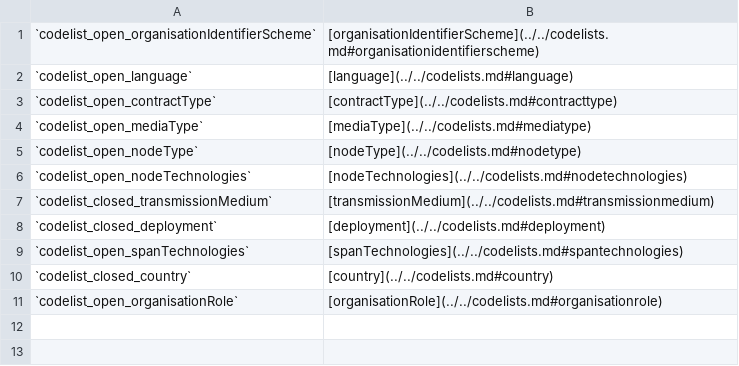
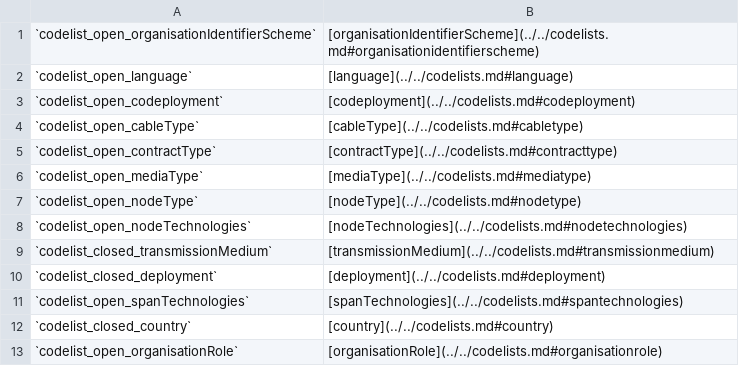
Before and after one commit to Open-Telecoms-Data/open-fibre-data-standard, a CSV file: schema/geopackage/table_definitions/codelist_tables.csv, drawn as a sheet.

```diff
--- a/schema/geopackage/table_definitions/codelist_tables.csv
+++ b/schema/geopackage/table_definitions/codelist_tables.csv
@@ -2,2 +2,4 @@
 `codelist_open_language`,[language](../../codelists.md#language)
+`codelist_open_codeployment`,[codeployment](../../codelists.md#codeployment)
+`codelist_open_cableType`,[cableType](../../codelists.md#cabletype)
 `codelist_open_contractType`,[contractType](../../codelists.md#contracttype)
```
Also changed, not shown: examples/csv/spans.csv, examples/csv/template/spans.csv, 9 other files.
